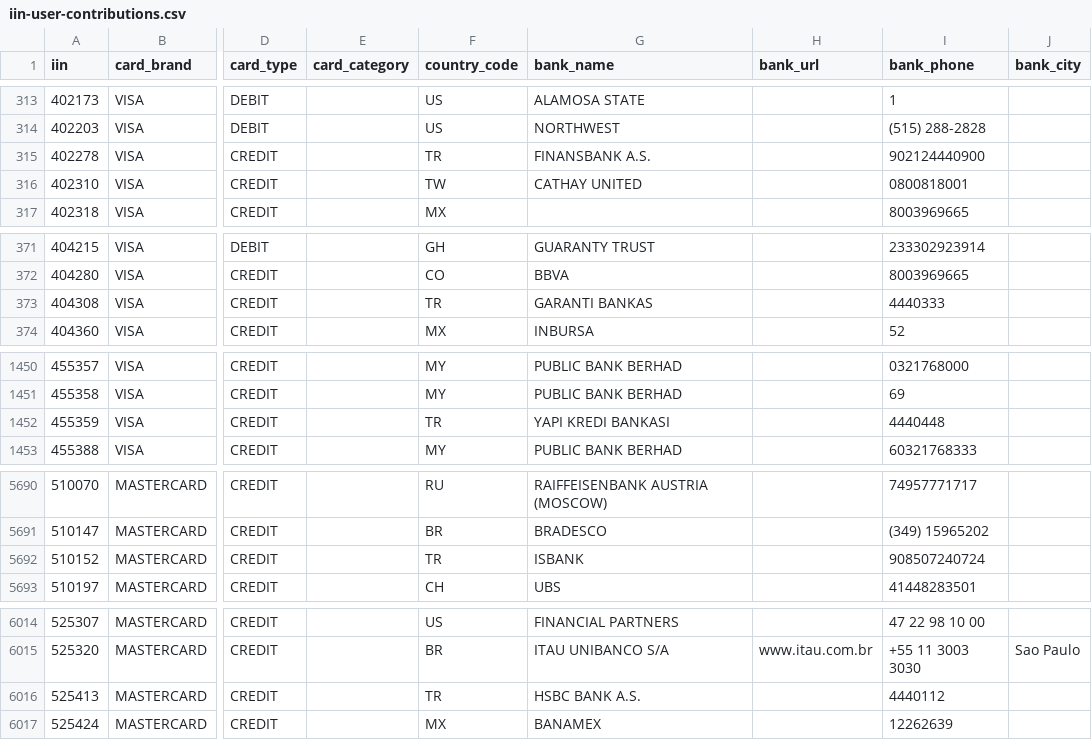
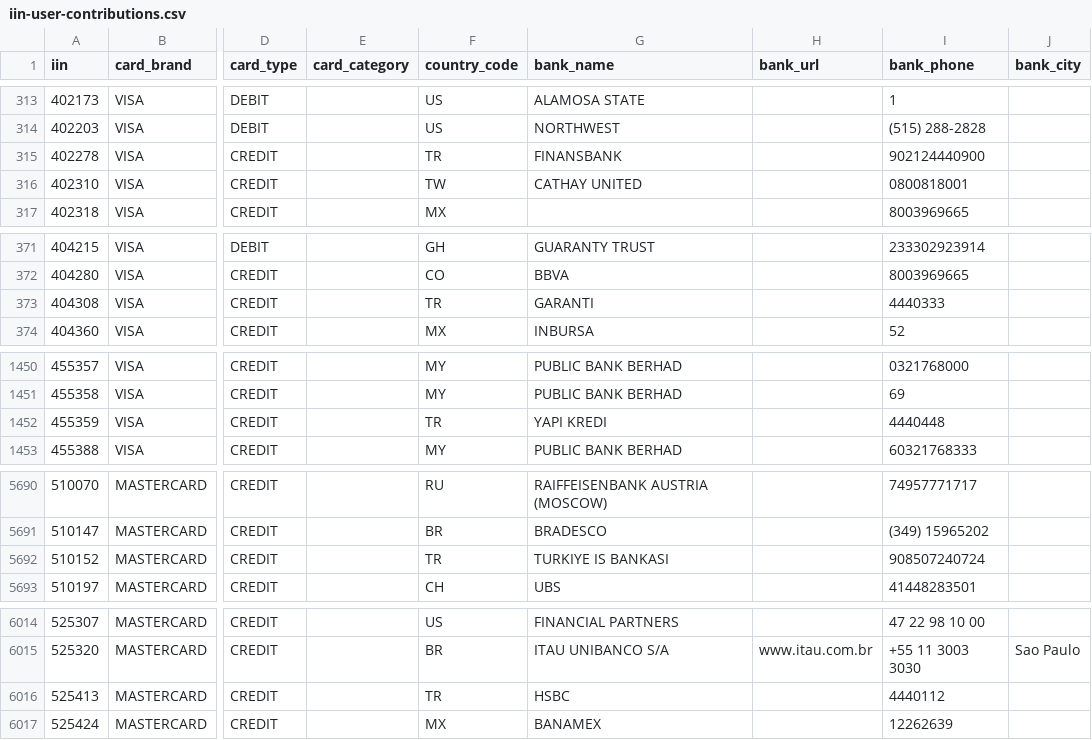
Before and after one commit to binlist/data, a CSV file: iin-user-contributions.csv, drawn as a sheet; only a part is shown, gaps mark what is left out; the diff covers the shown part only; the diff names each change by its address in the sheet, - before the commit and + after, or states it on an @@ line.

Commit message:
Bank names were normalized

```diff
--- a/iin-user-contributions.csv
+++ b/iin-user-contributions.csv
-G315 (bank_name): FINANSBANK A.S.
+G315 (bank_name): FINANSBANK
-G373 (bank_name): GARANTI BANKAS
+G373 (bank_name): GARANTI
-G1452 (bank_name): YAPI KREDI BANKASI
+G1452 (bank_name): YAPI KREDI
-G5692 (bank_name): ISBANK
+G5692 (bank_name): TURKIYE IS BANKASI
-G6016 (bank_name): HSBC BANK A.S.
+G6016 (bank_name): HSBC
```
Also changed, not shown: 5 edited cells elsewhere in this file.
